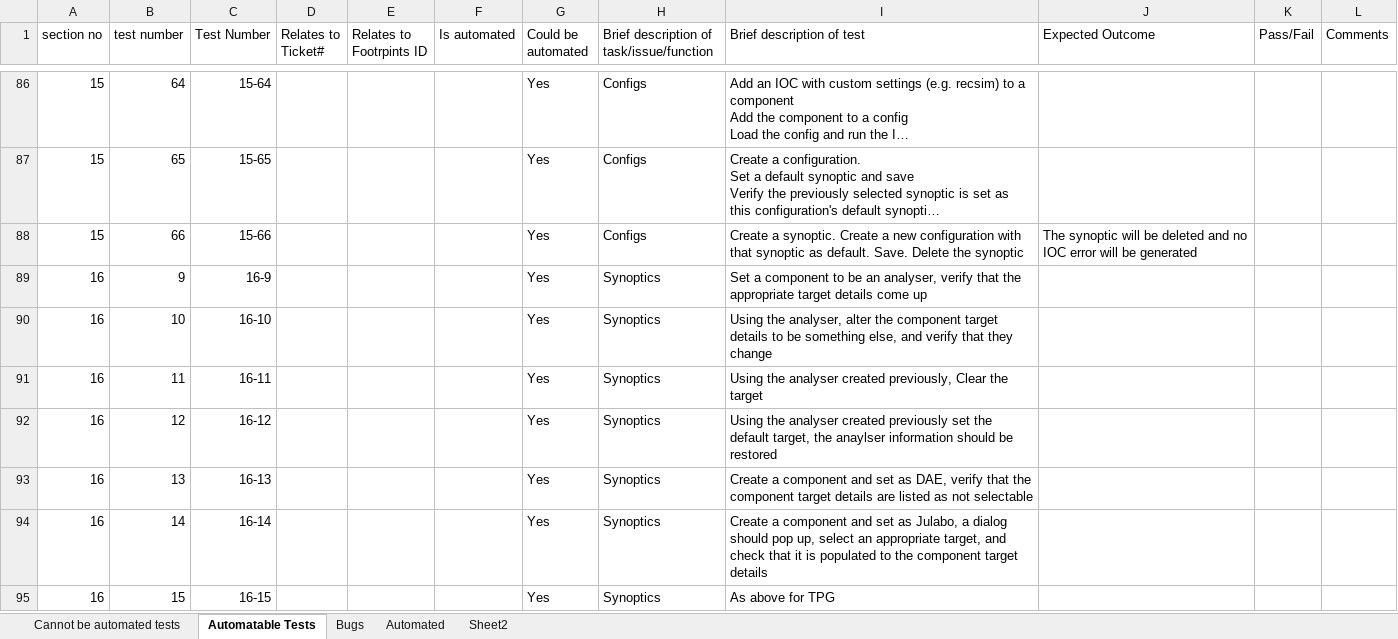
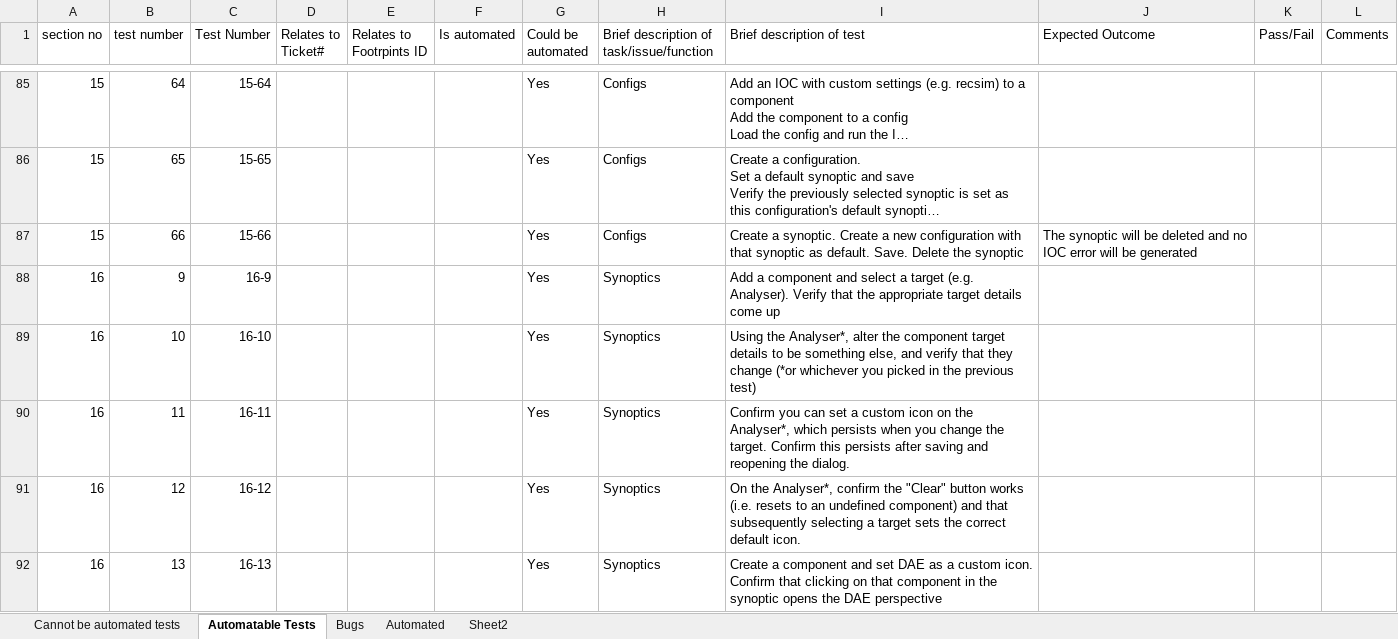
Before and after one commit to ISISComputingGroup/ibex_developers_manual, an Excel workbook: testing/manual_system_tests_template.xlsx, sheet Automatable Tests, drawn as a sheet; only a part is shown, gaps mark what is left out; long unchanged cells end in …; values as stored, in another font and other column widths than the file's, no borders; conditional formats not drawn; removed rows and columns are numbered as before the commit, all else as after; the diff covers the shown part only; the diff names each change by its address in the sheet, - before the commit and + after, or states it on an @@ line.

Commit message:
Updated system test template following release 4.2.0 tests

```diff
--- a/testing/manual_system_tests_template.xlsx (sheet Automatable Tests)
+++ b/testing/manual_system_tests_template.xlsx (sheet Automatable Tests)
-I88 (Brief description of test): Set a component to be an analyser, verify that the…
+I88 (Brief description of test): Add a component and select a target (e.g. Analyser). Verify that the…
-I89 (Brief description of test): Using the analyser, alter the component target details to be something else, and verify that they change
+I89 (Brief description of test): Using the Analyser*, alter the component target details to be something else, and verify that they change (*or whichever you picked in the previous test)
-I90 (Brief description of test): Using the analyser created previously, Clear the target
+I90 (Brief description of test): Confirm you can set a custom icon on the Analyser*, which persists when you change the target. Confirm this persists after saving and reopening the dialog.
-I91 (Brief description of test): Using the analyser created previously set the default target, the anaylser information should be restored
+I91 (Brief description of test): On the Analyser*, confirm the "Clear" button works (i.e. resets to an undefined component) and that subsequently selecting a target sets the correct default icon.
-I92 (Brief description of test): …and set as DAE, verify that the component target details are listed as not selectable
+I92 (Brief description of test): …and set DAE as a custom icon. Confirm that clicking on that component in the synoptic opens the DAE perspective
-row 94: 16 | 14 | 16-14 |  |  |  | Yes | Synoptics | Create a component and set as Julabo, a dialog should pop up, select an appropriate target, and check that it is populated to the component target details
-row 95: 16 | 15 | 16-15 |  |  |  | Yes | Synoptics | As above for TPG
```
Also changed, not shown: 2 added rows, 6 removed rows and 14 edited cells elsewhere in this sheet, sheet Cannot be automated tests, sheet Bugs, formulas that keep their value.
